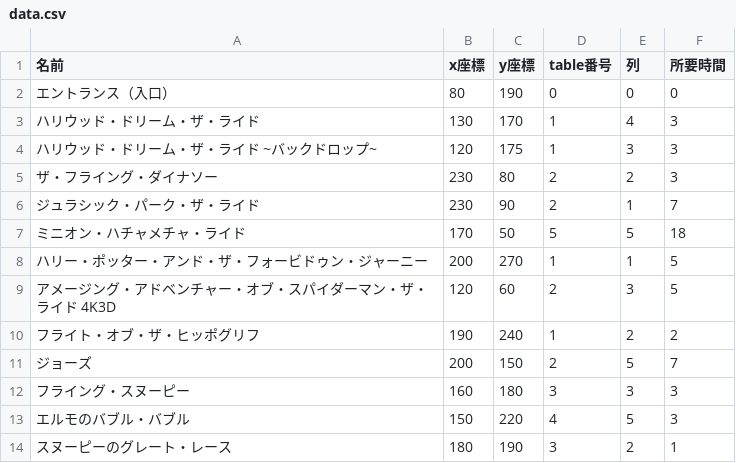
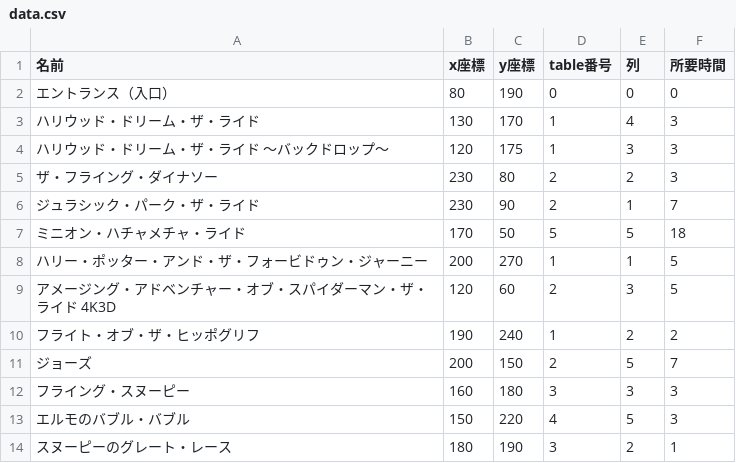
Before and after one commit to Bukio-chan/sotsuken_flask, a CSV file: static/csv/data.csv, drawn as a sheet.

```diff
--- a/static/csv/data.csv
+++ b/static/csv/data.csv
@@ -3,3 +3,3 @@
 ハリウッド・ドリーム・ザ・ライド,130,170,1,4,3
-ハリウッド・ドリーム・ザ・ライド ~バックドロップ~,120,175,1,3,3
+ハリウッド・ドリーム・ザ・ライド ～バックドロップ～,120,175,1,3,3
 ザ・フライング・ダイナソー,230,80,2,2,3
```
Also changed, not shown: 6 other files.
